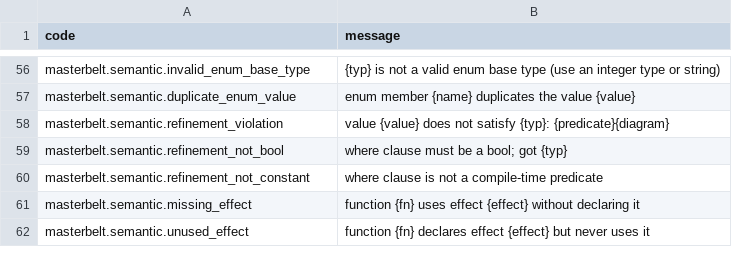
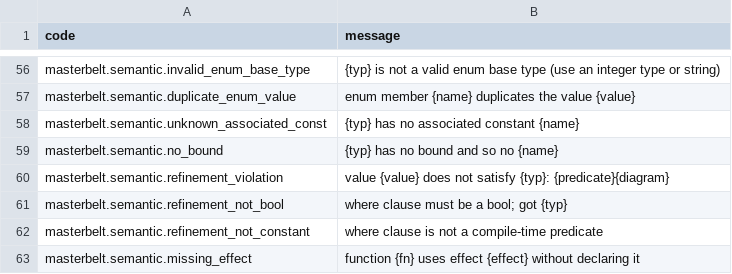
Before and after one commit to masterbelt/masterbelt, a CSV file: pkg/diagnostic/messages/en.csv, drawn as a sheet; only a part is shown, gaps mark what is left out; the shorter side is filled out with more unchanged rows.

```diff
--- a/pkg/diagnostic/messages/en.csv
+++ b/pkg/diagnostic/messages/en.csv
@@ -57,2 +57,4 @@ masterbelt.semantic.invalid_enum_base_type,{typ} is not a valid enum base type (
 masterbelt.semantic.duplicate_enum_value,enum member {name} duplicates the value {value}
+masterbelt.semantic.unknown_associated_const,{typ} has no associated constant {name}
+masterbelt.semantic.no_bound,{typ} has no bound and so no {name}
 masterbelt.semantic.refinement_violation,value {value} does not satisfy {typ}: {predicate}{diagram}
```
Also changed, not shown: pkg/diagnostic/code.csv, pkg/diagnostic/messages/ja.csv, 15 other files.
